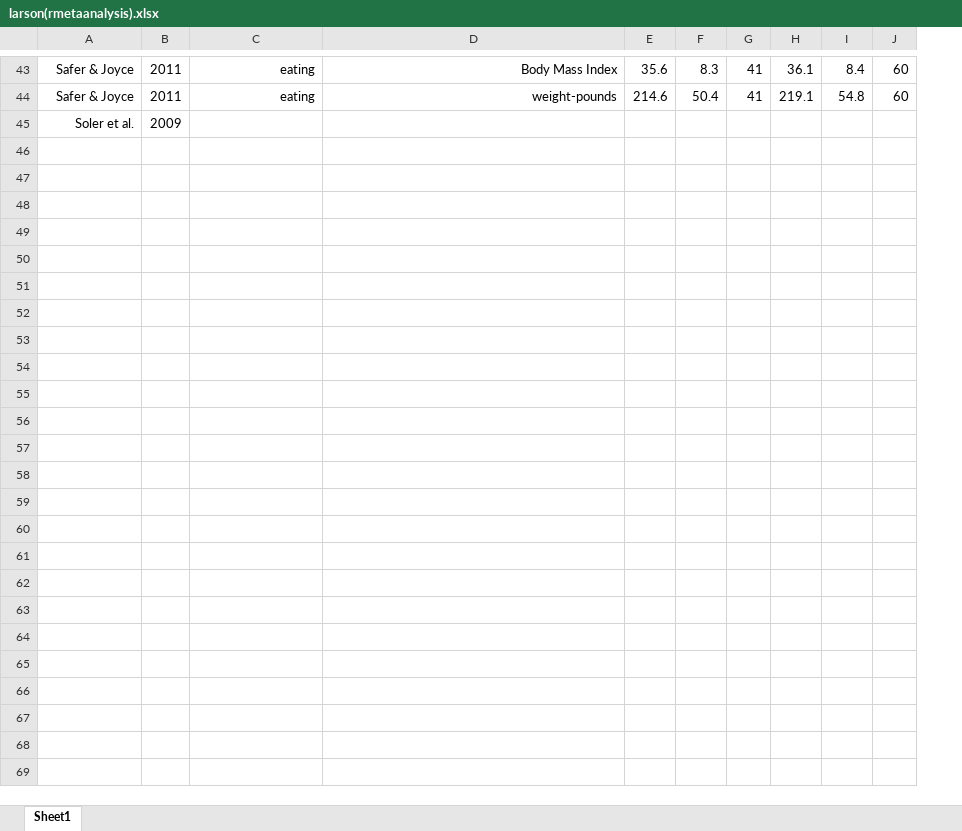
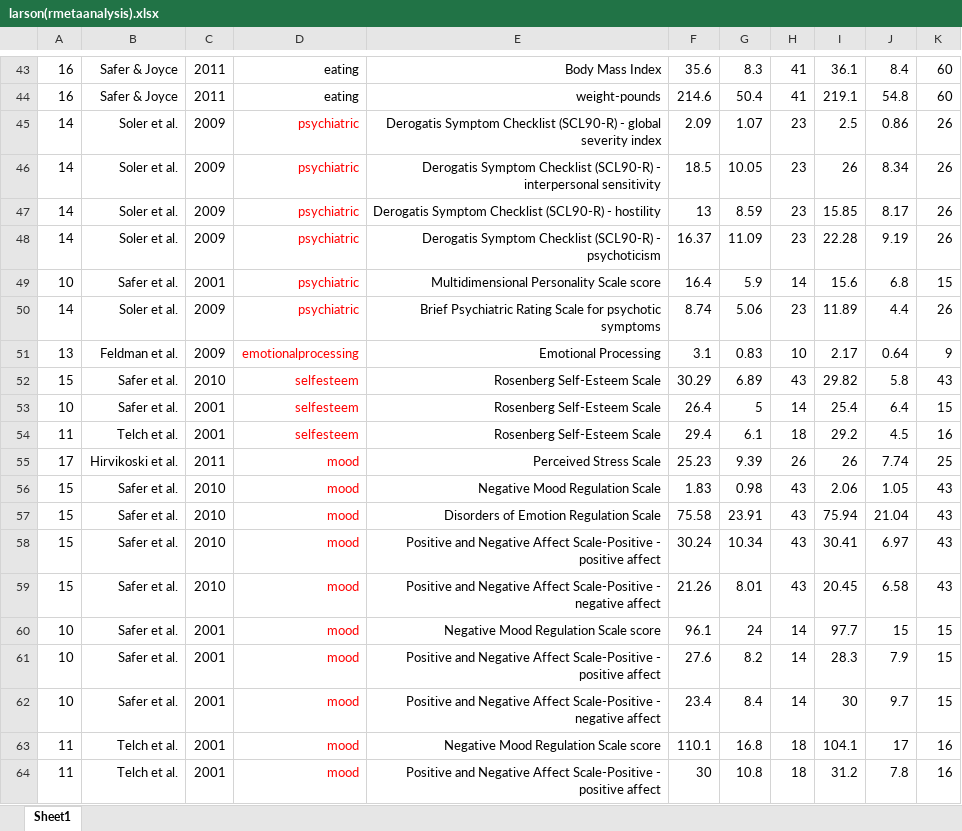
Before and after one commit to jonathanlarsonCLU/thesis, an Excel workbook: larson(rmetaanalysis).xlsx, sheet Sheet1, drawn as a sheet; only a part is shown, gaps mark what is left out; values as stored, in another font and other column widths than the file's, no borders; removed rows and columns are numbered as before the commit, all else as after; the diff covers the shown part only; the diff names each change by its address in the sheet, - before the commit and + after, or states it on an @@ line.

```diff
--- a/larson(rmetaanalysis).xlsx (sheet Sheet1)
+++ b/larson(rmetaanalysis).xlsx (sheet Sheet1)
+column A, rows 43-44: 16 | 16
-row 45: Soler et al. | 2009
+row 45: 14 | Soler et al. | 2009 | psychiatric | Derogatis Symptom Checklist (SCL90-R) - global severity index | 2.09 | 1.07 | 23 | 2.5 | 0.86 | 26
+row 46: 14 | Soler et al. | 2009 | psychiatric | Derogatis Symptom Checklist (SCL90-R) - interpersonal sensitivity | 18.5 | 10.05 | 23 | 26 | 8.34 | 26
+row 47: 14 | Soler et al. | 2009 | psychiatric | Derogatis Symptom Checklist (SCL90-R) - hostility | 13 | 8.59 | 23 | 15.85 | 8.17 | 26
+row 48: 14 | Soler et al. | 2009 | psychiatric | Derogatis Symptom Checklist (SCL90-R) - psychoticism | 16.37 | 11.09 | 23 | 22.28 | 9.19 | 26
+row 49: 10 | Safer et al. | 2001 | psychiatric | Multidimensional Personality Scale score | 16.4 | 5.9 | 14 | 15.6 | 6.8 | 15
+row 50: 14 | Soler et al. | 2009 | psychiatric | Brief Psychiatric Rating Scale for psychotic symptoms | 8.74 | 5.06 | 23 | 11.89 | 4.4 | 26
+row 51: 13 | Feldman et al. | 2009 | emotionalprocessing | Emotional Processing | 3.1 | 0.83 | 10 | 2.17 | 0.64 | 9
+row 52: 15 | Safer et al. | 2010 | selfesteem | Rosenberg Self-Esteem Scale | 30.29 | 6.89 | 43 | 29.82 | 5.8 | 43
+row 53: 10 | Safer et al. | 2001 | selfesteem | Rosenberg Self-Esteem Scale | 26.4 | 5 | 14 | 25.4 | 6.4 | 15
+row 54: 11 | Telch et al. | 2001 | selfesteem | Rosenberg Self-Esteem Scale | 29.4 | 6.1 | 18 | 29.2 | 4.5 | 16
+row 55: 17 | Hirvikoski et al. | 2011 | mood | Perceived Stress Scale | 25.23 | 9.39 | 26 | 26 | 7.74 | 25
+row 56: 15 | Safer et al. | 2010 | mood | Negative Mood Regulation Scale | 1.83 | 0.98 | 43 | 2.06 | 1.05 | 43
+row 57: 15 | Safer et al. | 2010 | mood | Disorders of Emotion Regulation Scale | 75.58 | 23.91 | 43 | 75.94 | 21.04 | 43
+row 58: 15 | Safer et al. | 2010 | mood | Positive and Negative Affect Scale-Positive - positive affect | 30.24 | 10.34 | 43 | 30.41 | 6.97 | 43
+row 59: 15 | Safer et al. | 2010 | mood | Positive and Negative Affect Scale-Positive - negative affect | 21.26 | 8.01 | 43 | 20.45 | 6.58 | 43
+row 60: 10 | Safer et al. | 2001 | mood | Negative Mood Regulation Scale score | 96.1 | 24 | 14 | 97.7 | 15 | 15
+row 61: 10 | Safer et al. | 2001 | mood | Positive and Negative Affect Scale-Positive - positive affect | 27.6 | 8.2 | 14 | 28.3 | 7.9 | 15
+row 62: 10 | Safer et al. | 2001 | mood | Positive and Negative Affect Scale-Positive - negative affect | 23.4 | 8.4 | 14 | 30 | 9.7 | 15
+row 63: 11 | Telch et al. | 2001 | mood | Negative Mood Regulation Scale score | 110.1 | 16.8 | 18 | 104.1 | 17 | 16
+row 64: 11 | Telch et al. | 2001 | mood | Positive and Negative Affect Scale-Positive - positive affect | 30 | 10.8 | 18 | 31.2 | 7.8 | 16
```
Also changed, not shown: 22 added rows, 1 removed row, 2 edited cells and cell formats elsewhere in this sheet, 9 other files.
